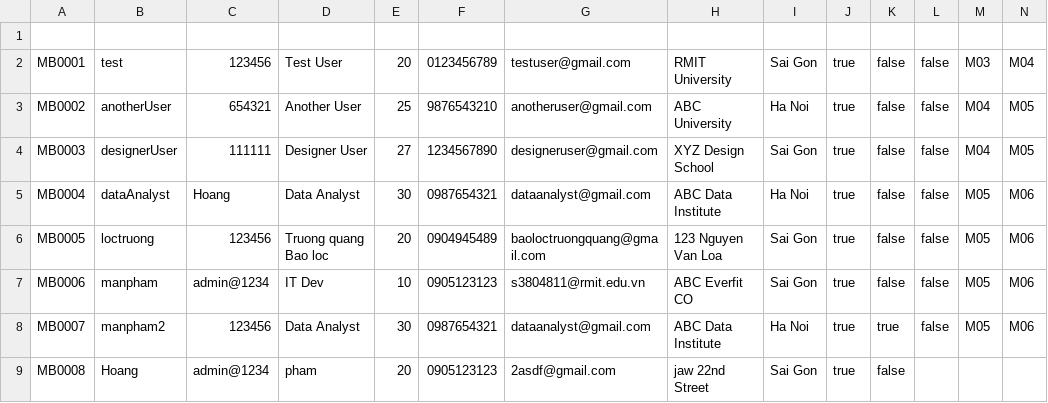
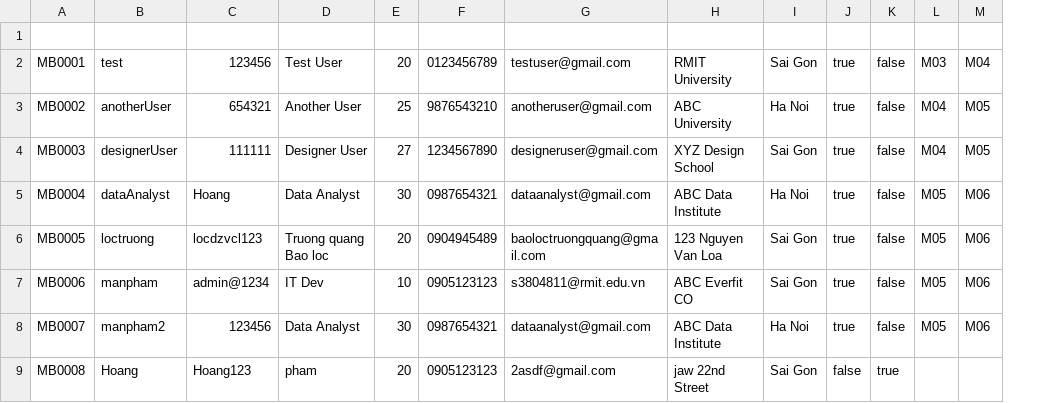
Before and after one commit to tom474/time_bank_system, a CSV file: data/member.csv, drawn as a sheet; the diff names each change by its address in the sheet, - before the commit and + after, or states it on an @@ line.

Commit message:
TBA-14 fix Member constructor, finalize reset password

```diff
--- a/data/member.csv
+++ b/data/member.csv
-column L, rows 2-8: all false
-C6: 123456
+C6: locdzvcl123
-K8: true
+K8: false
-C9: admin@1234
+C9: Hoang123
-J9: true
+J9: false
-K9: false
+K9: true
```
Also changed, not shown: data/availability.csv, data/review.csv, 5 other files.
